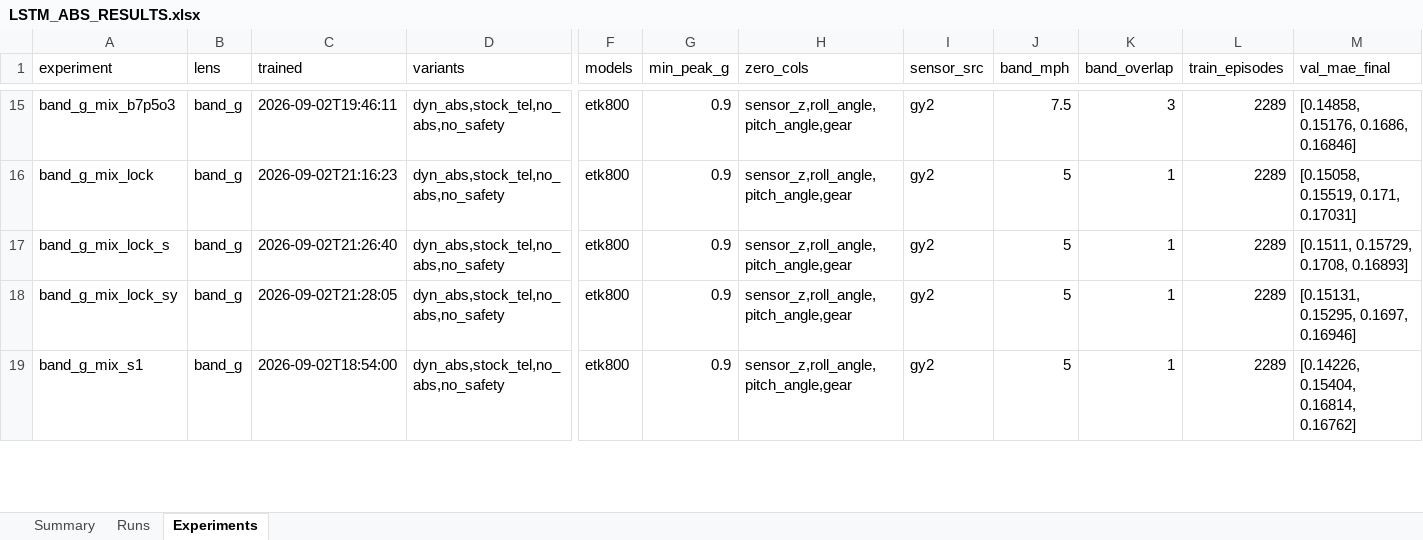
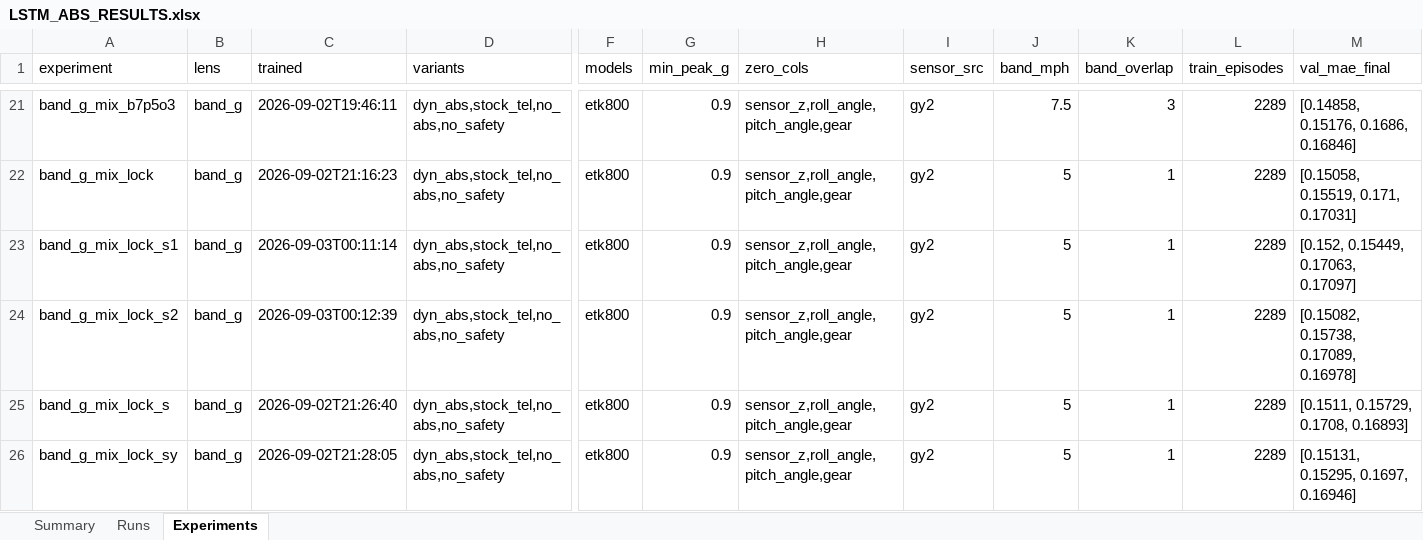
Before and after one commit to ITakeCake/lstm-abs, an Excel workbook: results/LSTM_ABS_RESULTS.xlsx, sheet Experiments, drawn as a sheet; only a part is shown, gaps mark what is left out; the shorter side is filled out with more unchanged rows; values as stored, in another font and other column widths than the file's, no borders; rows hold the shown columns only; the diff covers the shown part only; the diff names each change by its address in the sheet, - before the commit and + after, or states it on an @@ line.

Commit message:
1mph-band + lock + yaw combos across 3 seeds; leaderboard and findings updated

```diff
--- a/results/LSTM_ABS_RESULTS.xlsx (sheet Experiments)
+++ b/results/LSTM_ABS_RESULTS.xlsx (sheet Experiments)
+row 23: band_g_mix_lock_s1 | band_g | 2026-09-03T00:11:14 | dyn_abs,stock_tel,no_abs,no_safety | etk800 | 0.9 | sensor_z,roll_angle,pitch_angle,gear | gy2 | 5 | 1 | 2289 | [0.152, 0.15449, 0.17063, 0.17097]
+row 24: band_g_mix_lock_s2 | band_g | 2026-09-03T00:12:39 | dyn_abs,stock_tel,no_abs,no_safety | etk800 | 0.9 | sensor_z,roll_angle,pitch_angle,gear | gy2 | 5 | 1 | 2289 | [0.15082, 0.15738, 0.17089, 0.16978]
```
Also changed, not shown: 9 added rows elsewhere in this sheet, sheet Runs, sheet Summary, 38 other files.
